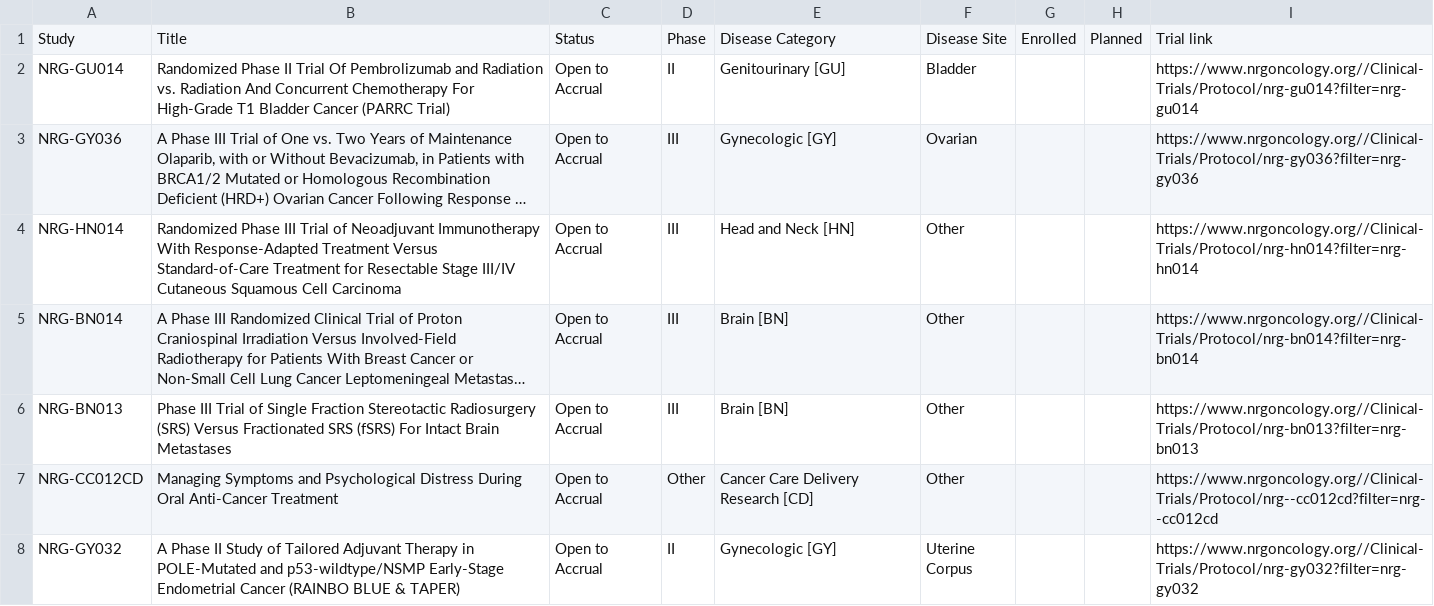
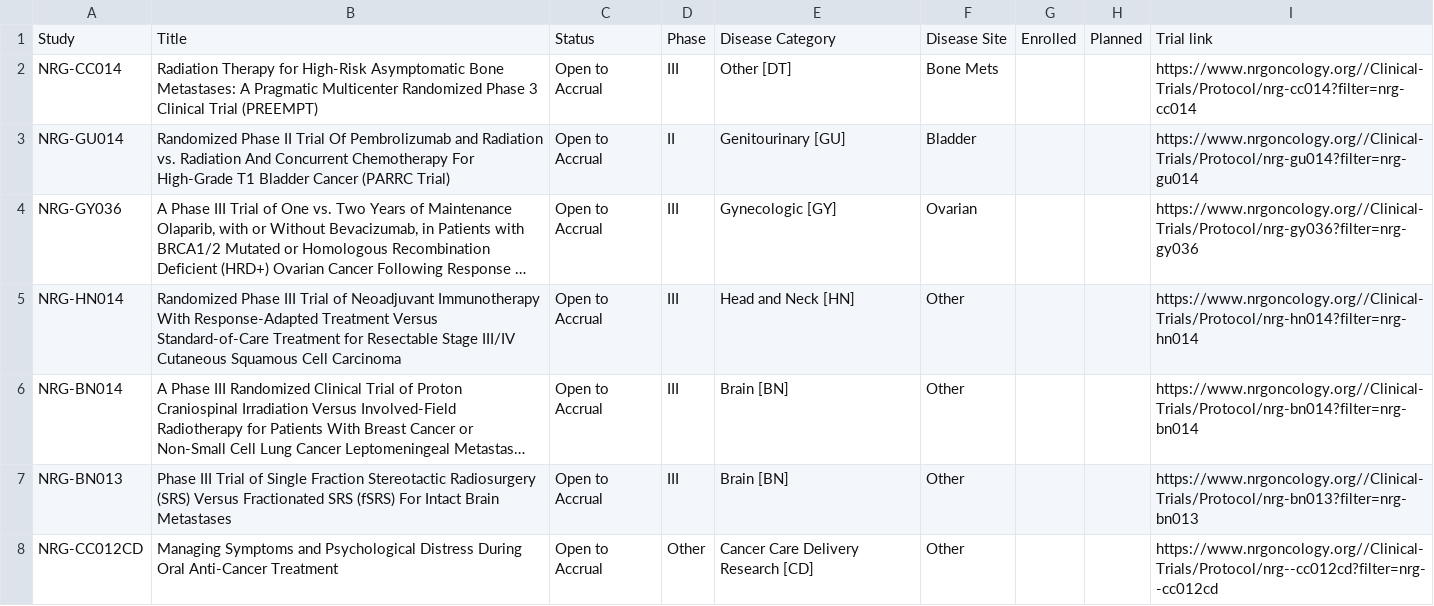
Before and after one commit to bbennett80/nrg_oncology, a CSV file: NRG_open_trials.csv, drawn as a sheet; only a part is shown; the shorter side is filled out with more unchanged rows; long unchanged cells end in …; the diff names each change by its address in the sheet, - before the commit and + after, or states it on an @@ line.

```diff
--- a/NRG_open_trials.csv
+++ b/NRG_open_trials.csv
+row 2: NRG-CC014 | Radiation Therapy for High-Risk Asymptomatic Bone Metastases: A Pragmatic Multicenter Randomized Phase 3 Clinical Trial (PREEMPT) | Open to Accrual | III | Other [DT] | Bone Mets |  |  | https://www.nrgoncology.org//Clinical-Trials/Protocol/nrg-cc014?filter=nrg-cc014
```
Also changed, not shown: 1 other file.
